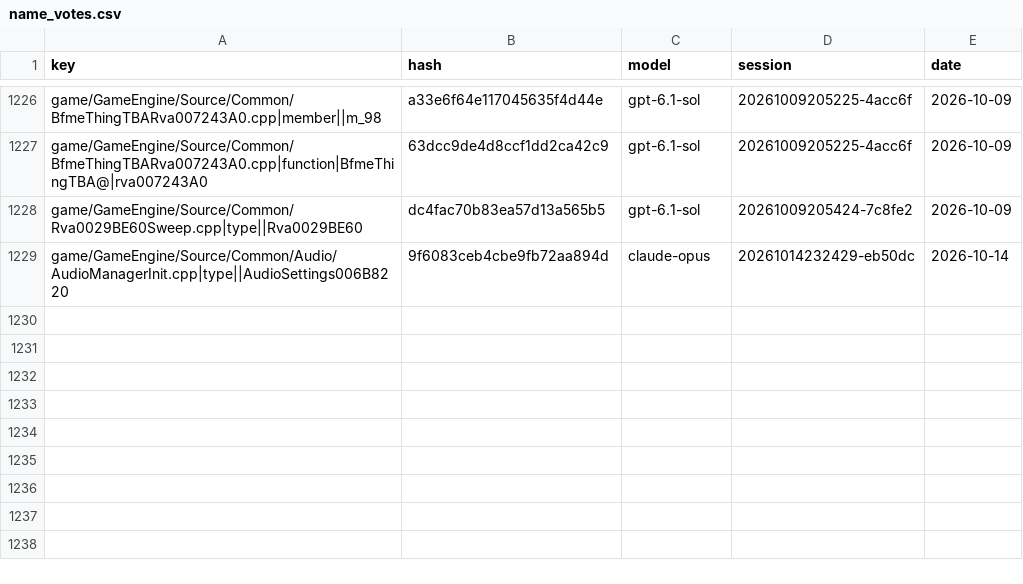
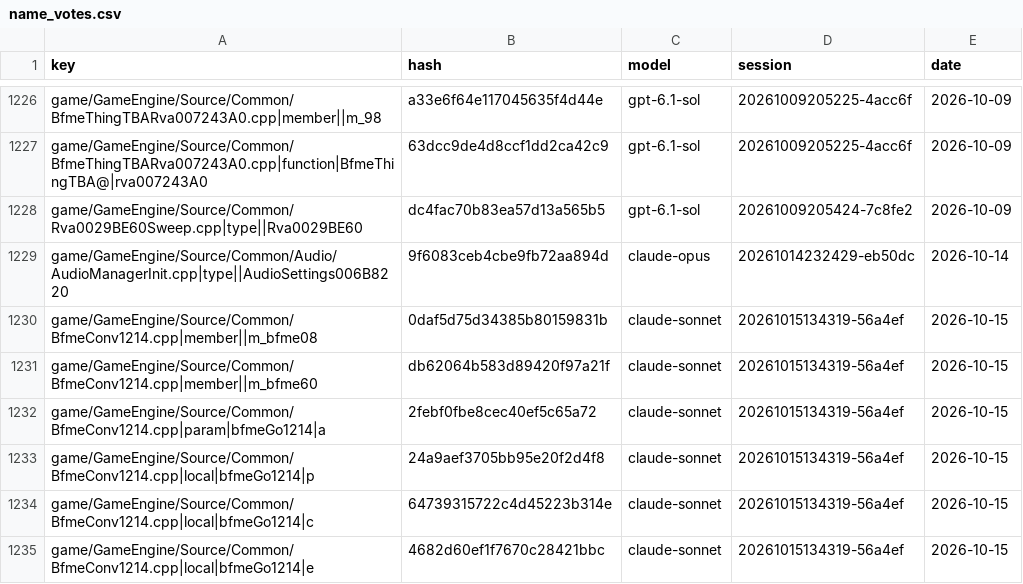
Before and after one commit to CallumReynolds/Open-BFME-1, a CSV file: targets/game/reverse/name_votes.csv, drawn as a sheet; only a part is shown, gaps mark what is left out; the diff names each change by its address in the sheet, - before the commit and + after, or states it on an @@ line.

```diff
--- a/targets/game/reverse/name_votes.csv
+++ b/targets/game/reverse/name_votes.csv
+row 1230: game/GameEngine/Source/Common/BfmeConv1214.cpp|member||m_bfme08 | 0daf5d75d34385b80159831b | claude-sonnet | 20261015134319-56a4ef | 2026-10-15
+row 1231: game/GameEngine/Source/Common/BfmeConv1214.cpp|member||m_bfme60 | db62064b583d89420f97a21f | claude-sonnet | 20261015134319-56a4ef | 2026-10-15
+row 1232: game/GameEngine/Source/Common/BfmeConv1214.cpp|param|bfmeGo1214|a | 2febf0fbe8cec40ef5c65a72 | claude-sonnet | 20261015134319-56a4ef | 2026-10-15
+row 1233: game/GameEngine/Source/Common/BfmeConv1214.cpp|local|bfmeGo1214|p | 24a9aef3705bb95e20f2d4f8 | claude-sonnet | 20261015134319-56a4ef | 2026-10-15
+row 1234: game/GameEngine/Source/Common/BfmeConv1214.cpp|local|bfmeGo1214|c | 64739315722c4d45223b314e | claude-sonnet | 20261015134319-56a4ef | 2026-10-15
+row 1235: game/GameEngine/Source/Common/BfmeConv1214.cpp|local|bfmeGo1214|e | 4682d60ef1f7670c28421bbc | claude-sonnet | 20261015134319-56a4ef | 2026-10-15
```
Also changed, not shown: targets/game/reverse/name_agreed.csv.
